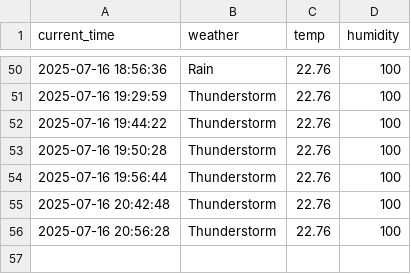
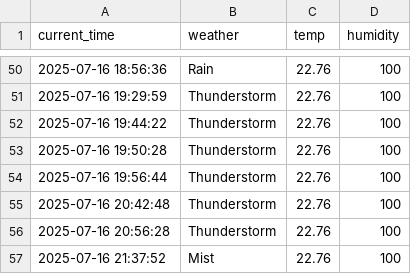
Before and after one commit to qasdszczcsq/seoul_weather_5_m, a CSV file: seoul_weather.csv, drawn as a sheet; only a part is shown, gaps mark what is left out; the diff names each change by its address in the sheet, - before the commit and + after, or states it on an @@ line.

```diff
--- a/seoul_weather.csv
+++ b/seoul_weather.csv
+row 57: 2025-07-16 21:37:52 | Mist | 22.76 | 100
```
